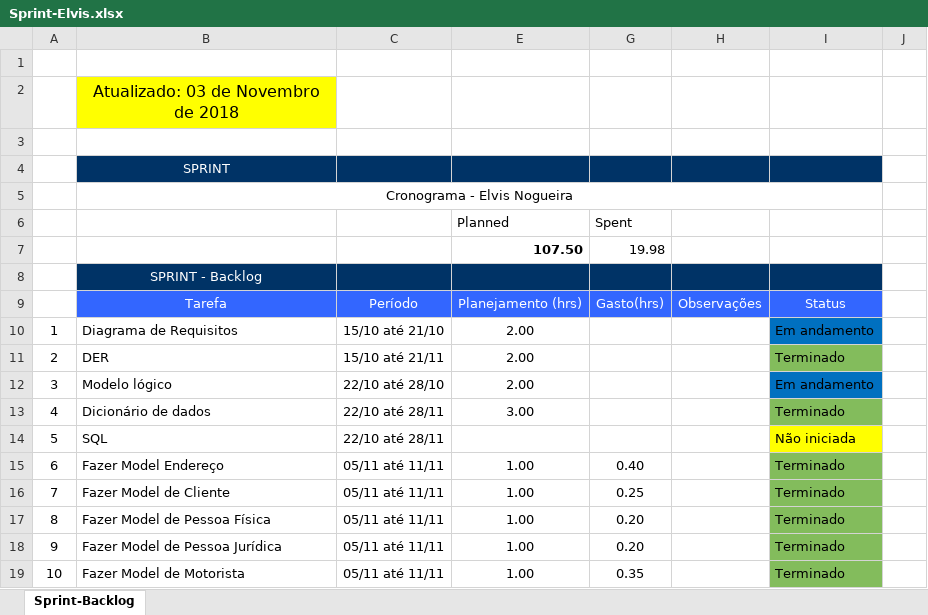
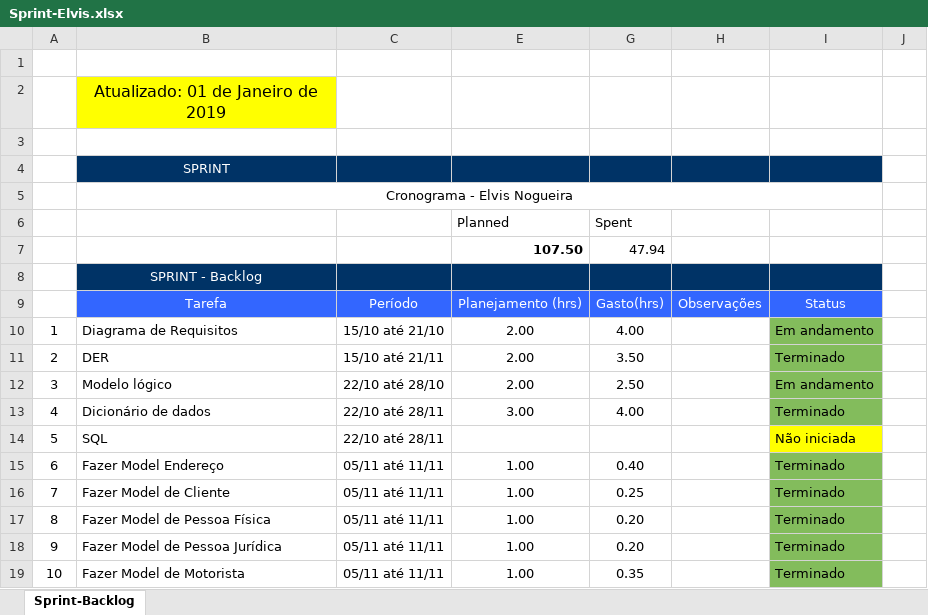
Before and after one commit to ElvisNogueira/Veiculos_Pajeu, an Excel workbook: Sprint-Elvis.xlsx, sheet Sprint-Backlog, drawn as a sheet; only a part is shown; values as stored, in another font and other column widths than the file's, no borders; conditional formats not drawn; the diff covers the shown part only; the diff names each change by its address in the sheet, - before the commit and + after, or states it on an @@ line.

```diff
--- a/Sprint-Elvis.xlsx (sheet Sprint-Backlog)
+++ b/Sprint-Elvis.xlsx (sheet Sprint-Backlog)
-B2: Atualizado: 03 de Novembro de 2018
+B2: Atualizado: 01 de Janeiro de 2019
-G7: 19.98
+G7: 47.94
-G10: (empty)
+G10: 4.00
-I10 fill: #0070C0
+I10 fill: #83BC5C
-G11: (empty)
+G11: 3.50
-G12: (empty)
+G12: 2.50
-I12 fill: #0070C0
+I12 fill: #83BC5C
-G13: (empty)
+G13: 4.00
```
Also changed, not shown: 29 edited cells and cell formats elsewhere in this sheet.
